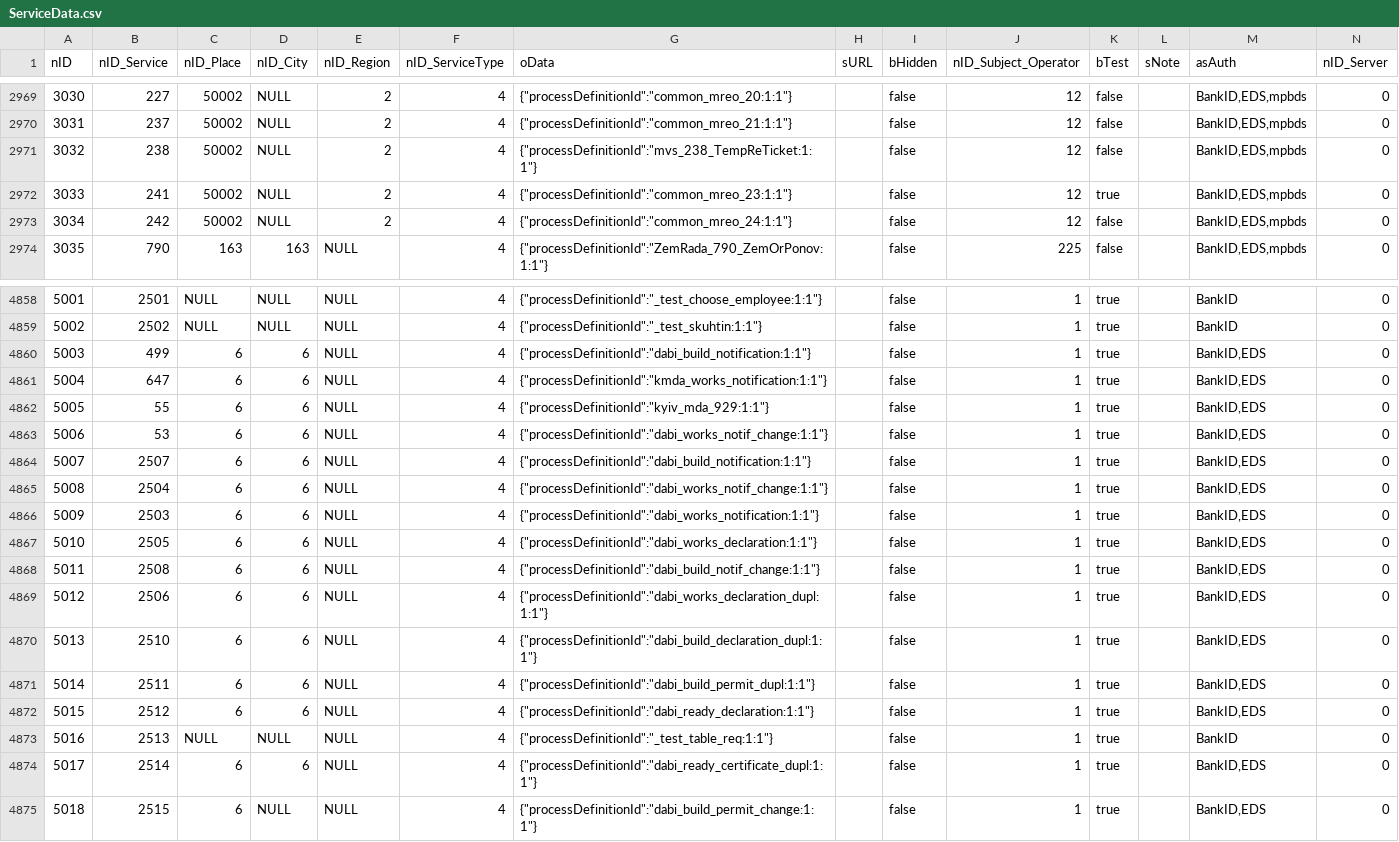
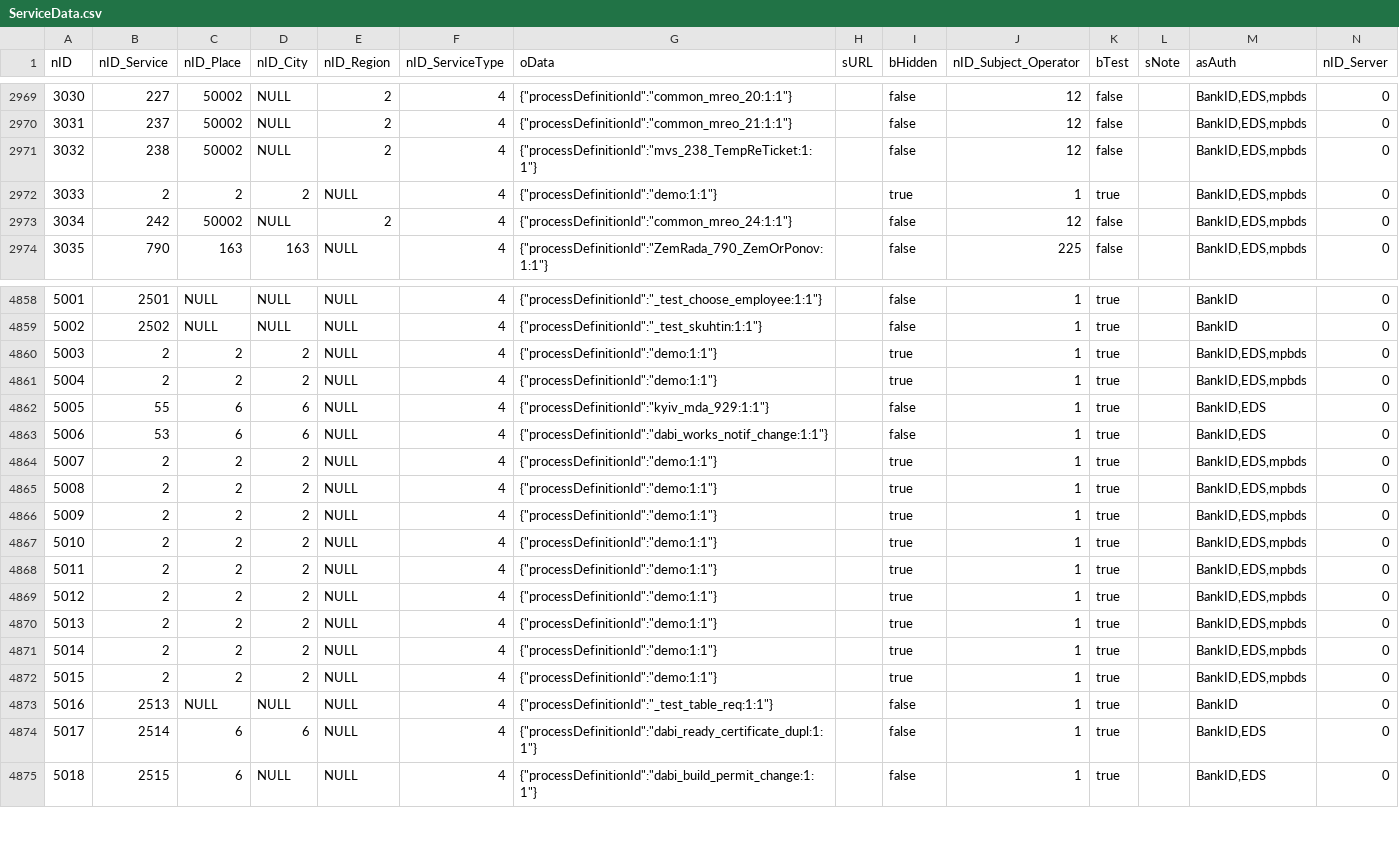
Before and after one commit to iGov-UA/iGov_Data, a CSV file: wf-central/src/main/resources/data/iGov__Test_Delta/ServiceData.csv, drawn as a sheet; only a part is shown, gaps mark what is left out; the diff covers the shown part only.

```diff
--- a/wf-central/src/main/resources/data/iGov__Test_Delta/ServiceData.csv
+++ b/wf-central/src/main/resources/data/iGov__Test_Delta/ServiceData.csv
@@ -2971,3 +2971,3 @@ nID;nID_Service;nID_Place;nID_City;nID_Region;nID_ServiceType;oData;sURL;bHidden
 3032;238;50002;NULL;2;4;{"processDefinitionId":"mvs_238_TempReTicket:1:1"};;false;12;false;;BankID,EDS,mpbds;0
-3033;241;50002;NULL;2;4;{"processDefinitionId":"common_mreo_23:1:1"};;false;12;true;;BankID,EDS,mpbds;0
+3033;2;2;2;NULL;4;{"processDefinitionId":"demo:1:1"};;true;1;true;;BankID,EDS,mpbds;0
 3034;242;50002;NULL;2;4;{"processDefinitionId":"common_mreo_24:1:1"};;false;12;false;;BankID,EDS,mpbds;0
@@ -4859,15 +4859,15 @@ nID;nID_Service;nID_Place;nID_City;nID_Region;nID_ServiceType;oData;sURL;bHidden
 5002;2502;NULL;NULL;NULL;4;{"processDefinitionId":"_test_skuhtin:1:1"};;false;1;true;;BankID;0
-5003;499;6;6;NULL;4;{"processDefinitionId":"dabi_build_notification:1:1"};;false;1;true;;BankID,EDS;0
-5004;647;6;6;NULL;4;{"processDefinitionId":"kmda_works_notification:1:1"};;false;1;true;;BankID,EDS;0
+5003;2;2;2;NULL;4;{"processDefinitionId":"demo:1:1"};;true;1;true;;BankID,EDS,mpbds;0
+5004;2;2;2;NULL;4;{"processDefinitionId":"demo:1:1"};;true;1;true;;BankID,EDS,mpbds;0
 5005;55;6;6;NULL;4;{"processDefinitionId":"kyiv_mda_929:1:1"};;false;1;true;;BankID,EDS;0
 5006;53;6;6;NULL;4;{"processDefinitionId":"dabi_works_notif_change:1:1"};;false;1;true;;BankID,EDS;0
-5007;2507;6;6;NULL;4;{"processDefinitionId":"dabi_build_notification:1:1"};;false;1;true;;BankID,EDS;0
-5008;2504;6;6;NULL;4;{"processDefinitionId":"dabi_works_notif_change:1:1"};;false;1;true;;BankID,EDS;0
-5009;2503;6;6;NULL;4;{"processDefinitionId":"dabi_works_notification:1:1"};;false;1;true;;BankID,EDS;0
-5010;2505;6;6;NULL;4;{"processDefinitionId":"dabi_works_declaration:1:1"};;false;1;true;;BankID,EDS;0
-5011;2508;6;6;NULL;4;{"processDefinitionId":"dabi_build_notif_change:1:1"};;false;1;true;;BankID,EDS;0
-5012;2506;6;6;NULL;4;{"processDefinitionId":"dabi_works_declaration_dupl:1:1"};;false;1;true;;BankID,EDS;0
-5013;2510;6;6;NULL;4;{"processDefinitionId":"dabi_build_declaration_dupl:1:1"};;false;1;true;;BankID,EDS;0
-5014;2511;6;6;NULL;4;{"processDefinitionId":"dabi_build_permit_dupl:1:1"};;false;1;true;;BankID,EDS;0
-5015;2512;6;6;NULL;4;{"processDefinitionId":"dabi_ready_declaration:1:1"};;false;1;true;;BankID,EDS;0
+5007;2;2;2;NULL;4;{"processDefinitionId":"demo:1:1"};;true;1;true;;BankID,EDS,mpbds;0
+5008;2;2;2;NULL;4;{"processDefinitionId":"demo:1:1"};;true;1;true;;BankID,EDS,mpbds;0
+5009;2;2;2;NULL;4;{"processDefinitionId":"demo:1:1"};;true;1;true;;BankID,EDS,mpbds;0
+5010;2;2;2;NULL;4;{"processDefinitionId":"demo:1:1"};;true;1;true;;BankID,EDS,mpbds;0
+5011;2;2;2;NULL;4;{"processDefinitionId":"demo:1:1"};;true;1;true;;BankID,EDS,mpbds;0
+5012;2;2;2;NULL;4;{"processDefinitionId":"demo:1:1"};;true;1;true;;BankID,EDS,mpbds;0
+5013;2;2;2;NULL;4;{"processDefinitionId":"demo:1:1"};;true;1;true;;BankID,EDS,mpbds;0
+5014;2;2;2;NULL;4;{"processDefinitionId":"demo:1:1"};;true;1;true;;BankID,EDS,mpbds;0
+5015;2;2;2;NULL;4;{"processDefinitionId":"demo:1:1"};;true;1;true;;BankID,EDS,mpbds;0
 5016;2513;NULL;NULL;NULL;4;{"processDefinitionId":"_test_table_req:1:1"};;false;1;true;;BankID;0
```
Also changed, not shown: 28 edited cells elsewhere in this file, wf-central/src/main/resources/data/iGov/Service.csv, wf-central/src/main/resources/data/iGov/ServiceData.csv.
